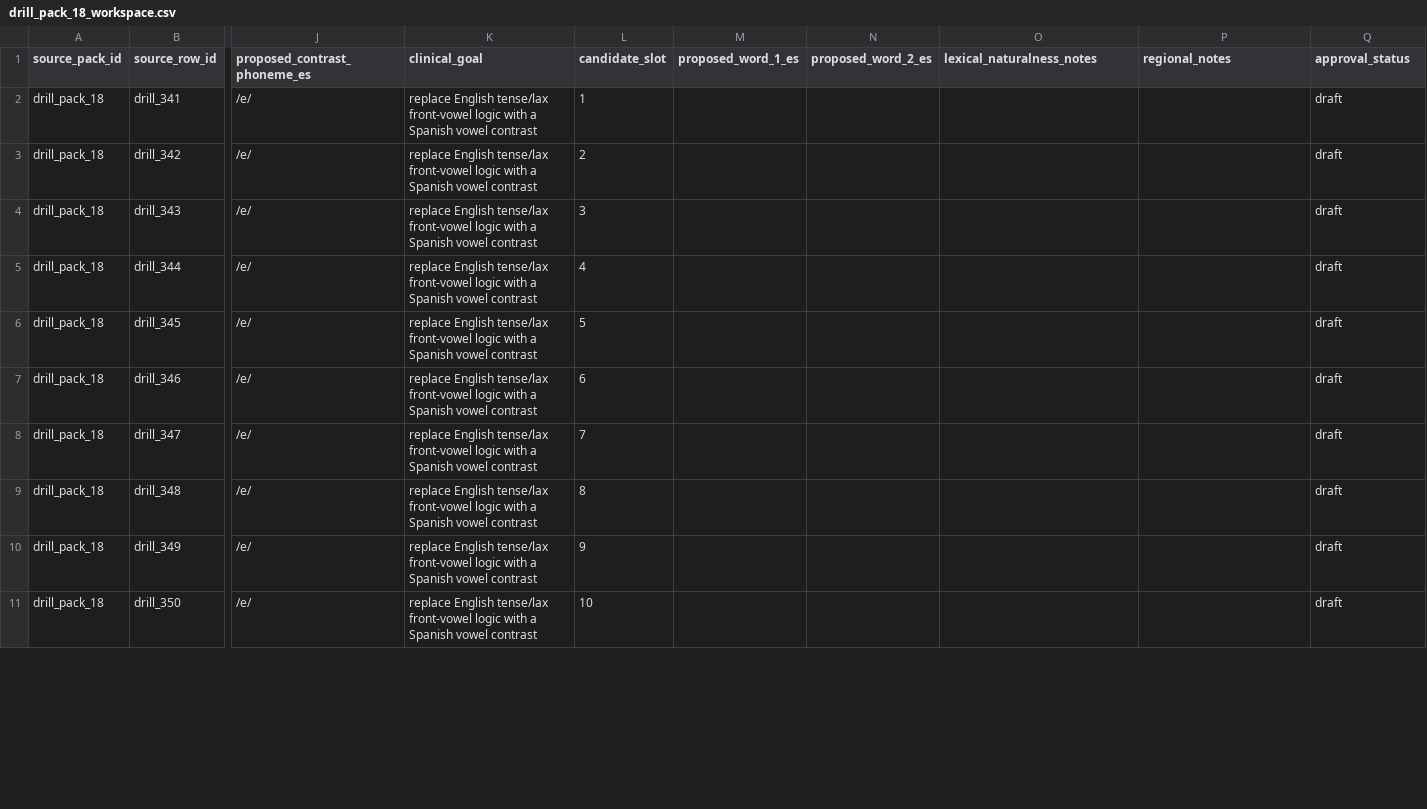
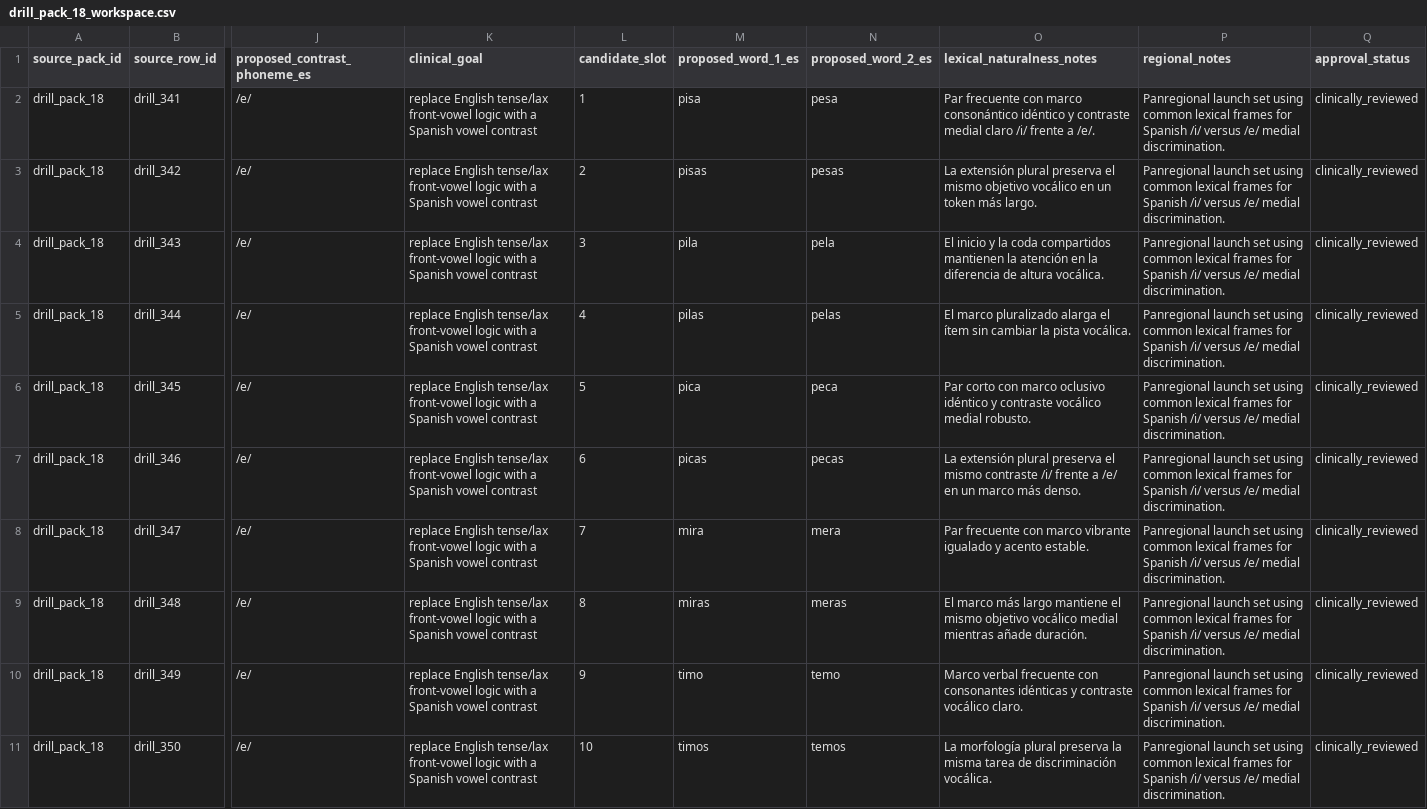
Before and after one commit to deafjamz/my-hearing-app, a CSV file: content/spanish_templates_1x/drill_redesign_workspaces/drill_pack_18_workspace.csv, drawn as a sheet; only a part is shown, gaps mark what is left out; the diff covers the shown part only; the diff names each change by its address in the sheet, - before the commit and + after, or states it on an @@ line.

Commit message:
Redesign Spanish medial /i/ vs /e/ drill pack

```diff
--- a/content/spanish_templates_1x/drill_redesign_workspaces/drill_pack_18_workspace.csv
+++ b/content/spanish_templates_1x/drill_redesign_workspaces/drill_pack_18_workspace.csv
-M2 (proposed_word_1_es): (empty)
+M2 (proposed_word_1_es): pisa
-N2 (proposed_word_2_es): (empty)
+N2 (proposed_word_2_es): pesa
-O2 (lexical_naturalness_notes): (empty)
+O2 (lexical_naturalness_notes): Par frecuente con marco consonántico idéntico y contraste medial claro /i/ frente a /e/.
-P2:P11 (regional_notes): (empty)
+P2:P11 (regional_notes): Panregional launch set using common lexical frames for Spanish /i/ versus /e/ medial discrimination.
-Q2:Q11 (approval_status): draft
+Q2:Q11 (approval_status): clinically_reviewed
-M3 (proposed_word_1_es): (empty)
+M3 (proposed_word_1_es): pisas
-N3 (proposed_word_2_es): (empty)
+N3 (proposed_word_2_es): pesas
-O3 (lexical_naturalness_notes): (empty)
+O3 (lexical_naturalness_notes): La extensión plural preserva el mismo objetivo vocálico en un token más largo.
-M4 (proposed_word_1_es): (empty)
+M4 (proposed_word_1_es): pila
-N4 (proposed_word_2_es): (empty)
+N4 (proposed_word_2_es): pela
-O4 (lexical_naturalness_notes): (empty)
+O4 (lexical_naturalness_notes): El inicio y la coda compartidos mantienen la atención en la diferencia de altura vocálica.
-M5 (proposed_word_1_es): (empty)
+M5 (proposed_word_1_es): pilas
-N5 (proposed_word_2_es): (empty)
+N5 (proposed_word_2_es): pelas
-O5 (lexical_naturalness_notes): (empty)
+O5 (lexical_naturalness_notes): El marco pluralizado alarga el ítem sin cambiar la pista vocálica.
-M6 (proposed_word_1_es): (empty)
+M6 (proposed_word_1_es): pica
-N6 (proposed_word_2_es): (empty)
+N6 (proposed_word_2_es): peca
-O6 (lexical_naturalness_notes): (empty)
+O6 (lexical_naturalness_notes): Par corto con marco oclusivo idéntico y contraste vocálico medial robusto.
-M7 (proposed_word_1_es): (empty)
+M7 (proposed_word_1_es): picas
-N7 (proposed_word_2_es): (empty)
+N7 (proposed_word_2_es): pecas
-O7 (lexical_naturalness_notes): (empty)
+O7 (lexical_naturalness_notes): La extensión plural preserva el mismo contraste /i/ frente a /e/ en un marco más denso.
-M8 (proposed_word_1_es): (empty)
+M8 (proposed_word_1_es): mira
-N8 (proposed_word_2_es): (empty)
+N8 (proposed_word_2_es): mera
-O8 (lexical_naturalness_notes): (empty)
+O8 (lexical_naturalness_notes): Par frecuente con marco vibrante igualado y acento estable.
-M9 (proposed_word_1_es): (empty)
+M9 (proposed_word_1_es): miras
-N9 (proposed_word_2_es): (empty)
+N9 (proposed_word_2_es): meras
-O9 (lexical_naturalness_notes): (empty)
+O9 (lexical_naturalness_notes): El marco más largo mantiene el mismo objetivo vocálico medial mientras añade duración.
-M10 (proposed_word_1_es): (empty)
+M10 (proposed_word_1_es): timo
-N10 (proposed_word_2_es): (empty)
+N10 (proposed_word_2_es): temo
-O10 (lexical_naturalness_notes): (empty)
+O10 (lexical_naturalness_notes): Marco verbal frecuente con consonantes idénticas y contraste vocálico claro.
-M11 (proposed_word_1_es): (empty)
+M11 (proposed_word_1_es): timos
-N11 (proposed_word_2_es): (empty)
+N11 (proposed_word_2_es): temos
-O11 (lexical_naturalness_notes): (empty)
+O11 (lexical_naturalness_notes): La morfología plural preserva la misma tarea de discriminación vocálica.
```
Also changed, not shown: 50 edited cells elsewhere in this file, content/spanish_templates_1x/phoneme_drill_pack_audit.csv, content/spanish_templates_1x/phoneme_drill_redesign_backlog.csv, 2 other files.
